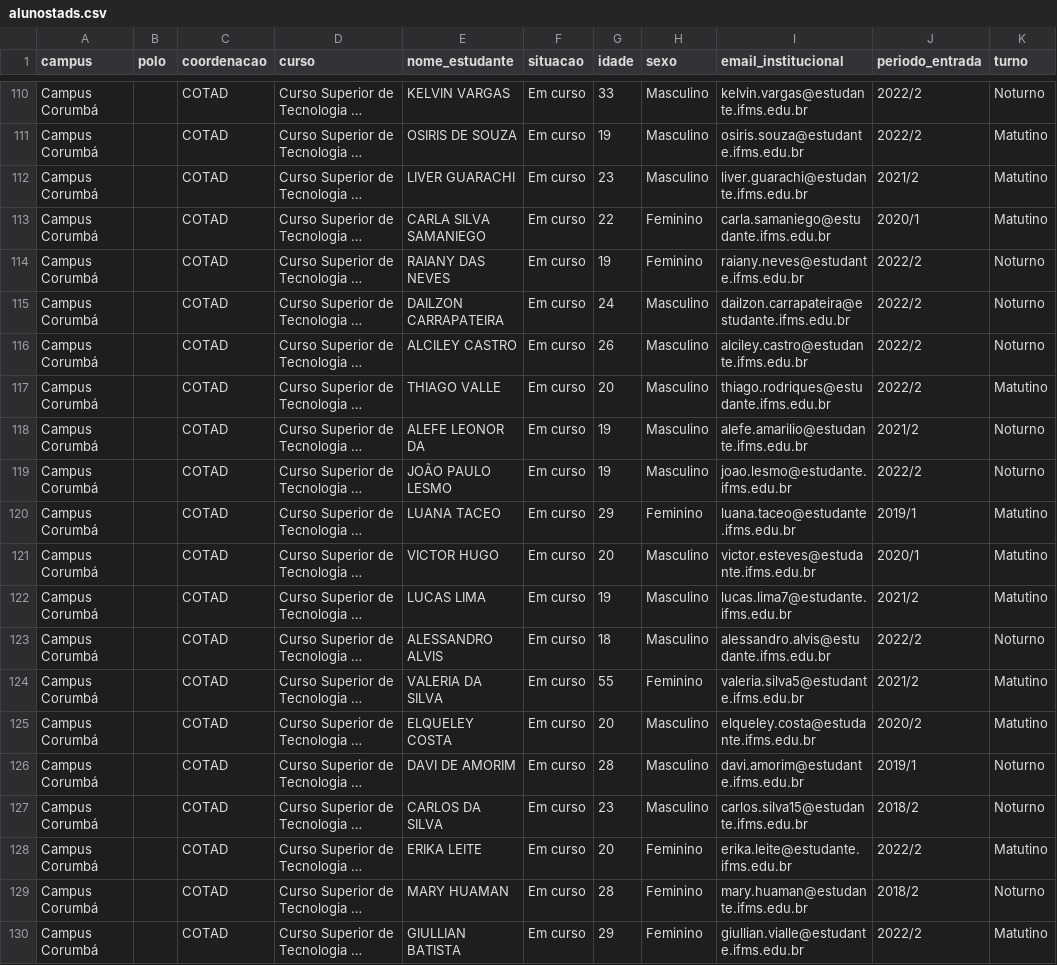
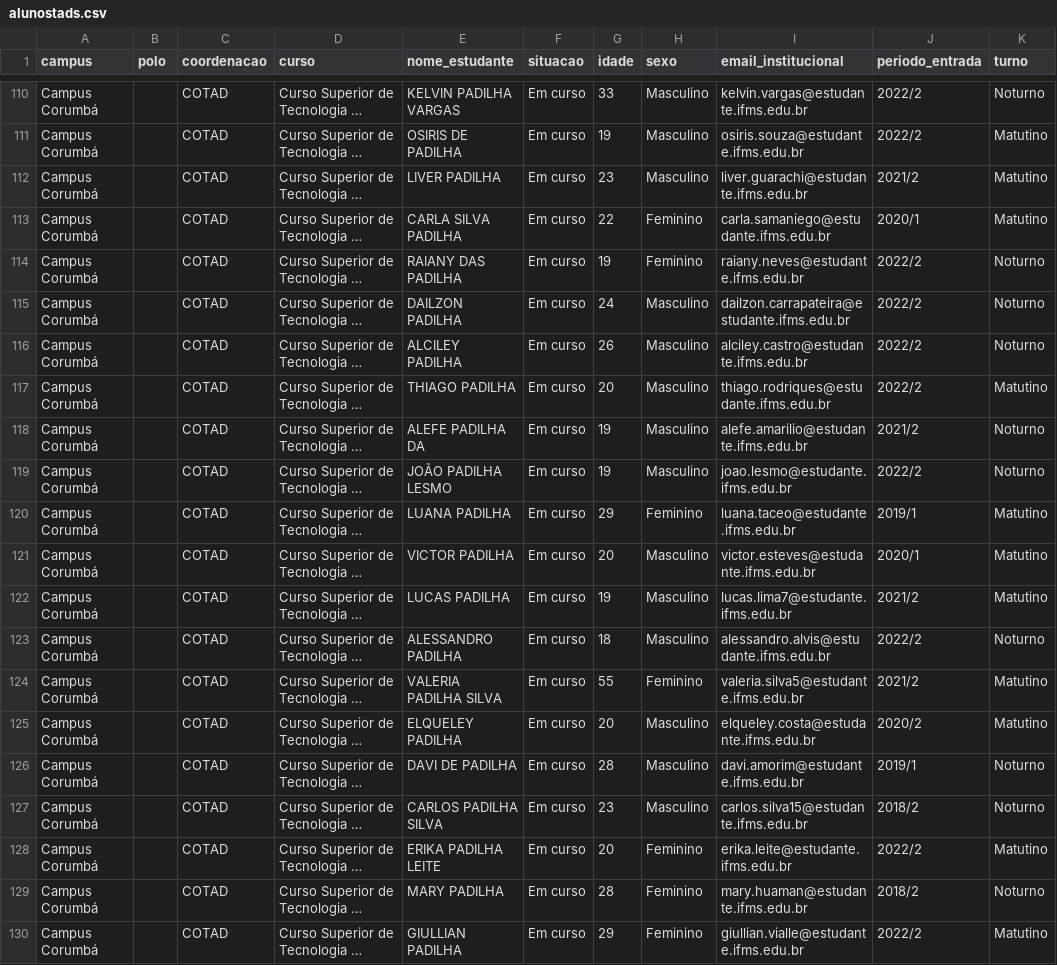
Before and after one commit to viniszofx/java-db, a CSV file: target/classes/alunostads.csv, drawn as a sheet; only a part is shown, gaps mark what is left out; long unchanged cells end in …; the diff covers the shown part only; the diff names each change by its address in the sheet, - before the commit and + after, or states it on an @@ line.

```diff
--- a/target/classes/alunostads.csv
+++ b/target/classes/alunostads.csv
-E110 (nome_estudante): KELVIN VARGAS
+E110 (nome_estudante): KELVIN PADILHA VARGAS
-E111 (nome_estudante): OSIRIS DE SOUZA
+E111 (nome_estudante): OSIRIS DE PADILHA
-E112 (nome_estudante): LIVER GUARACHI
+E112 (nome_estudante): LIVER PADILHA
-E113 (nome_estudante): CARLA SILVA SAMANIEGO
+E113 (nome_estudante): CARLA SILVA PADILHA
-E114 (nome_estudante): RAIANY DAS NEVES
+E114 (nome_estudante): RAIANY DAS PADILHA
-E115 (nome_estudante): DAILZON CARRAPATEIRA
+E115 (nome_estudante): DAILZON PADILHA
-E116 (nome_estudante): ALCILEY CASTRO
+E116 (nome_estudante): ALCILEY PADILHA
-E117 (nome_estudante): THIAGO VALLE
+E117 (nome_estudante): THIAGO PADILHA
-E118 (nome_estudante): ALEFE LEONOR DA
+E118 (nome_estudante): ALEFE PADILHA DA
-E119 (nome_estudante): JOÃO PAULO LESMO
+E119 (nome_estudante): JOÃO PADILHA LESMO
-E120 (nome_estudante): LUANA TACEO
+E120 (nome_estudante): LUANA PADILHA
-E121 (nome_estudante): VICTOR HUGO
+E121 (nome_estudante): VICTOR PADILHA
-E122 (nome_estudante): LUCAS LIMA
+E122 (nome_estudante): LUCAS PADILHA
-E123 (nome_estudante): ALESSANDRO ALVIS
+E123 (nome_estudante): ALESSANDRO PADILHA
-E124 (nome_estudante): VALERIA DA SILVA
+E124 (nome_estudante): VALERIA PADILHA SILVA
-E125 (nome_estudante): ELQUELEY COSTA
+E125 (nome_estudante): ELQUELEY PADILHA
-E126 (nome_estudante): DAVI DE AMORIM
+E126 (nome_estudante): DAVI DE PADILHA
-E127 (nome_estudante): CARLOS DA SILVA
+E127 (nome_estudante): CARLOS PADILHA SILVA
-E128 (nome_estudante): ERIKA LEITE
+E128 (nome_estudante): ERIKA PADILHA LEITE
-E129 (nome_estudante): MARY HUAMAN
+E129 (nome_estudante): MARY PADILHA
-E130 (nome_estudante): GIULLIAN BATISTA
+E130 (nome_estudante): GIULLIAN PADILHA
```
Also changed, not shown: 106 edited cells elsewhere in this file, src/main/resources/alunostads.csv, 1 other file.
